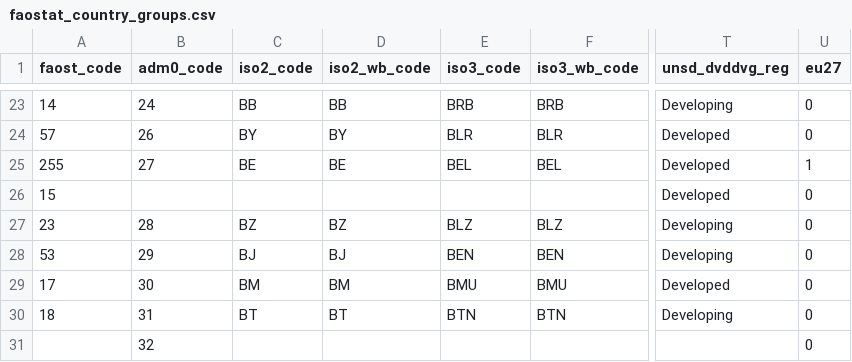
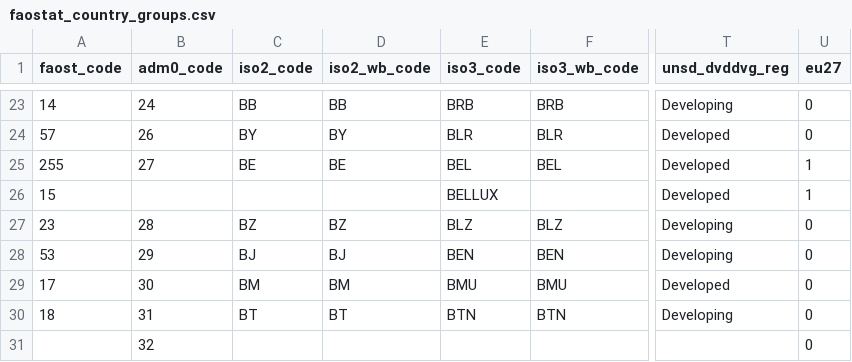
Before and after one commit to paulrougieux/biotrade, a CSV file: biotrade/config_data/faostat_country_groups.csv, drawn as a sheet; only a part is shown, gaps mark what is left out; the diff names each change by its address in the sheet, - before the commit and + after, or states it on an @@ line.

Commit message:
Add an ISO code for Belgium Luxemburg and assign it to EU27

```diff
--- a/biotrade/config_data/faostat_country_groups.csv
+++ b/biotrade/config_data/faostat_country_groups.csv
-E26 (iso3_code): (empty)
+E26 (iso3_code): BELLUX
-U26 (eu27): 0
+U26 (eu27): 1
```
